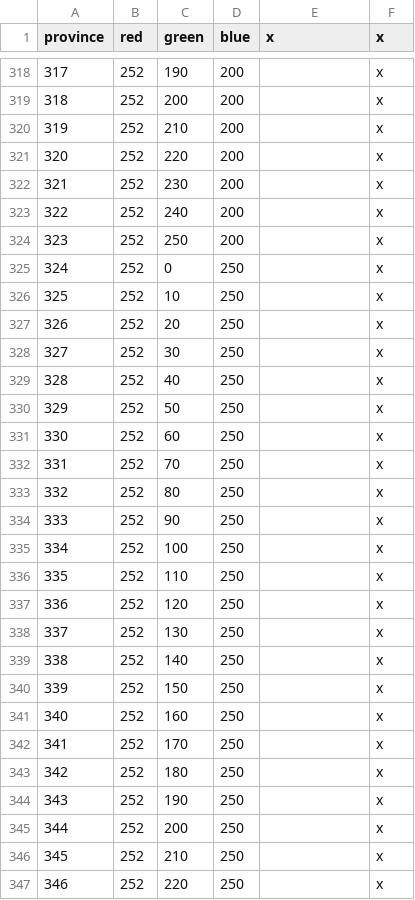
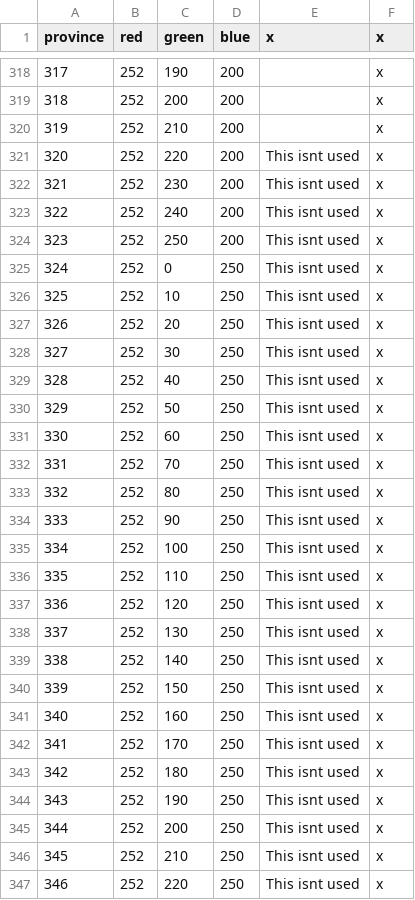
Before and after one commit to Generalfil/Roena-Universalis-Prophecy, a CSV file: map/definition.csv, drawn as a sheet; only a part is shown, gaps mark what is left out; the diff covers the shown part only.

Commit message:
Updated definiton comments with unused provs

```diff
--- a/map/definition.csv
+++ b/map/definition.csv
@@ -320,28 +320,28 @@ province;red;green;blue;x;x
 319;252;210;200;;x
-320;252;220;200;;x
-321;252;230;200;;x
-322;252;240;200;;x
-323;252;250;200;;x
-324;252;0;250;;x
-325;252;10;250;;x
-326;252;20;250;;x
-327;252;30;250;;x
-328;252;40;250;;x
-329;252;50;250;;x
-330;252;60;250;;x
-331;252;70;250;;x
-332;252;80;250;;x
-333;252;90;250;;x
-334;252;100;250;;x
-335;252;110;250;;x
-336;252;120;250;;x
-337;252;130;250;;x
-338;252;140;250;;x
-339;252;150;250;;x
-340;252;160;250;;x
-341;252;170;250;;x
-342;252;180;250;;x
-343;252;190;250;;x
-344;252;200;250;;x
-345;252;210;250;;x
-346;252;220;250;;x
+320;252;220;200;This isnt used;x
+321;252;230;200;This isnt used;x
+322;252;240;200;This isnt used;x
+323;252;250;200;This isnt used;x
+324;252;0;250;This isnt used;x
+325;252;10;250;This isnt used;x
+326;252;20;250;This isnt used;x
+327;252;30;250;This isnt used;x
+328;252;40;250;This isnt used;x
+329;252;50;250;This isnt used;x
+330;252;60;250;This isnt used;x
+331;252;70;250;This isnt used;x
+332;252;80;250;This isnt used;x
+333;252;90;250;This isnt used;x
+334;252;100;250;This isnt used;x
+335;252;110;250;This isnt used;x
+336;252;120;250;This isnt used;x
+337;252;130;250;This isnt used;x
+338;252;140;250;This isnt used;x
+339;252;150;250;This isnt used;x
+340;252;160;250;This isnt used;x
+341;252;170;250;This isnt used;x
+342;252;180;250;This isnt used;x
+343;252;190;250;This isnt used;x
+344;252;200;250;This isnt used;x
+345;252;210;250;This isnt used;x
+346;252;220;250;This isnt used;x
```
Also changed, not shown: 4 edited cells elsewhere in this file.
